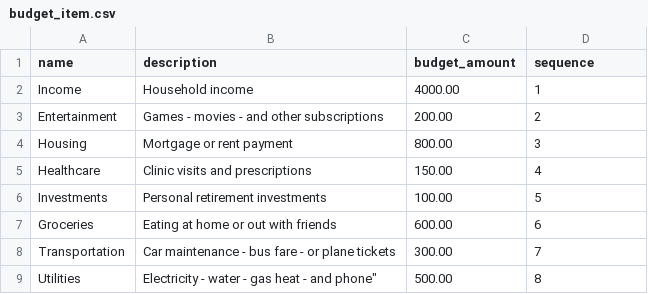
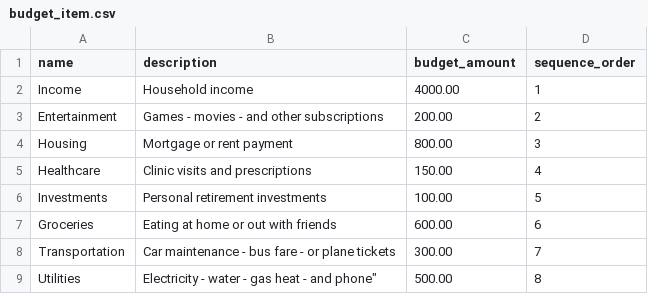
Before and after one commit to forgineer/bootstrap-budget, a CSV file: bootstrap_budget/sample_data/budget_item.csv, drawn as a sheet.

```diff
--- a/bootstrap_budget/sample_data/budget_item.csv
+++ b/bootstrap_budget/sample_data/budget_item.csv
@@ -1,2 +1,2 @@
-name,description,budget_amount,sequence
+name,description,budget_amount,sequence_order
 Income,Household income,4000.00,1
```
Also changed, not shown: 16 other files.
